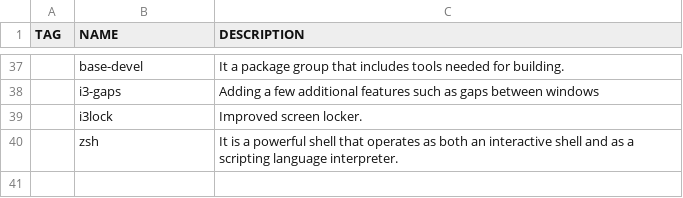
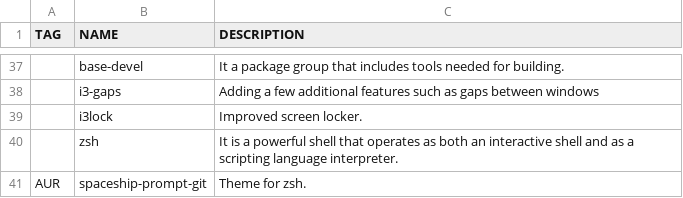
Before and after one commit to WIttyJudge/dotfiles, a CSV file: packages.csv, drawn as a sheet; only a part is shown, gaps mark what is left out; the diff names each change by its address in the sheet, - before the commit and + after, or states it on an @@ line.

Commit message:
Update packages.csv

```diff
--- a/packages.csv
+++ b/packages.csv
+row 41: AUR | spaceship-prompt-git | Theme for zsh.
```
